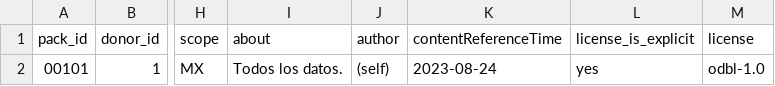
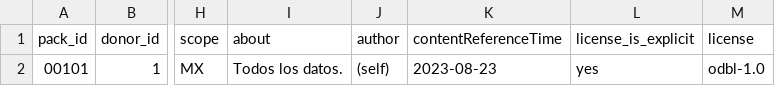
Before and after one commit to digital-guard/preserv-MX, a CSV file: data/donatedPack.csv, drawn as a sheet; only a part is shown, gaps mark what is left out; the diff names each change by its address in the sheet, - before the commit and + after, or states it on an @@ line.

```diff
--- a/data/donatedPack.csv
+++ b/data/donatedPack.csv
-K2 (contentReferenceTime): 2023-08-24
+K2 (contentReferenceTime): 2023-08-23
```
Also changed, not shown: 3 other files.
